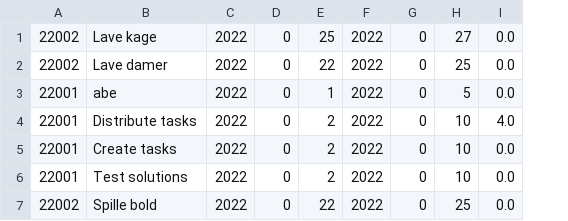
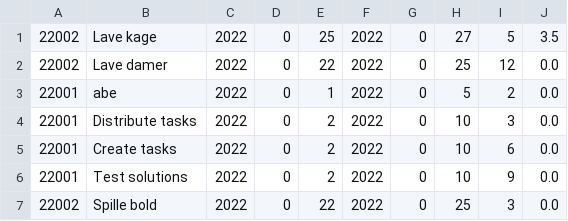
Before and after one commit to SoveriegnPihl/SoftwareDevelopment, a CSV file: src/src/dtu/data/activities.csv, drawn as a sheet; addresses are those after the commit; the diff names each change by its address in the sheet, - before the commit and + after, or states it on an @@ line.

```diff
--- a/src/src/dtu/data/activities.csv
+++ b/src/src/dtu/data/activities.csv
+column I, rows 1-7: 5 | 12 | 2 | 3 | 6 | 9 | 3
-J1: 0.0
+J1: 3.5
-J4: 4.0
+J4: 0.0
```
Also changed, not shown: 2 other files.
